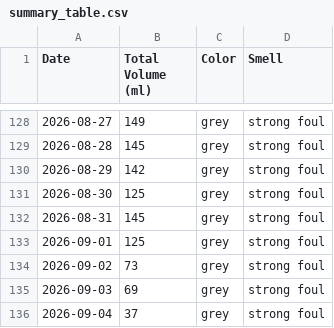
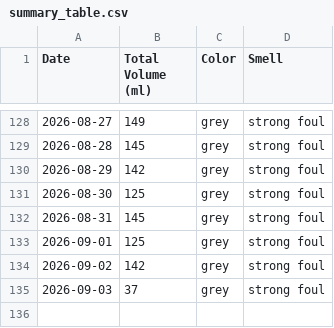
Before and after one commit to michaelyp/calculator, a CSV file: summary_table.csv, drawn as a sheet; only a part is shown, gaps mark what is left out.

```diff
--- a/summary_table.csv
+++ b/summary_table.csv
@@ -133,4 +133,3 @@ Date,Total Volume (ml),Color,Smell
 2026-09-01,125,grey,strong foul
-2026-09-02,73,grey,strong foul
-2026-09-03,69,grey,strong foul
-2026-09-04,37,grey,strong foul
+2026-09-02,142,grey,strong foul
+2026-09-03,37,grey,strong foul
```
